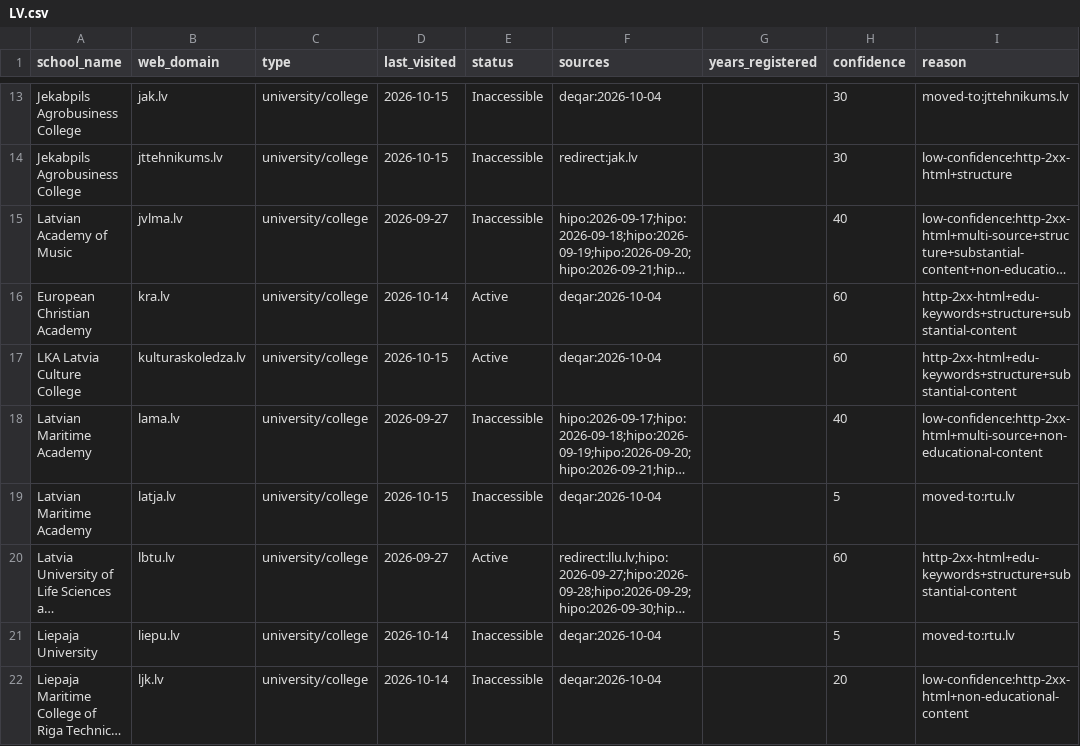
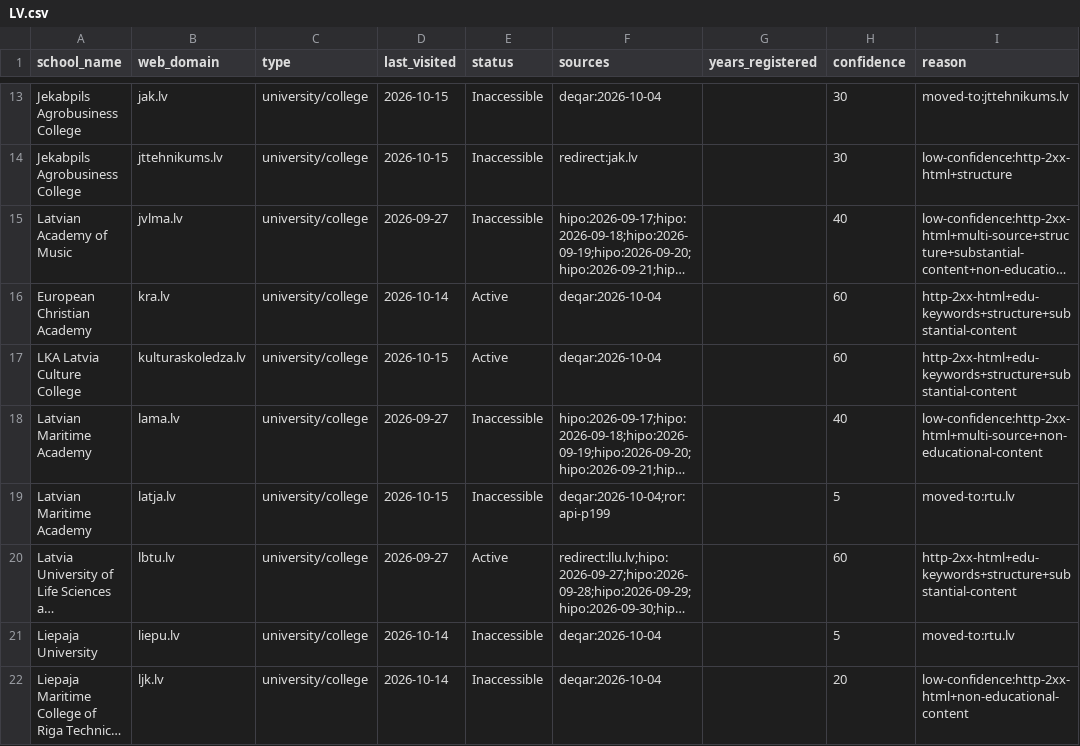
Before and after one commit to yifeiwu/edu-list, a CSV file: data/countries/LV.csv, drawn as a sheet; only a part is shown, gaps mark what is left out; long unchanged cells end in …; the diff covers the shown part only; the diff names each change by its address in the sheet, - before the commit and + after, or states it on an @@ line.

```diff
--- a/data/countries/LV.csv
+++ b/data/countries/LV.csv
-F19 (sources): deqar:2026-10-04
+F19 (sources): deqar:2026-10-04;ror:api-p199
```
Also changed, not shown: 2 edited cells elsewhere in this file, data/countries/AE.csv, data/countries/AU.csv, 13 other files.
